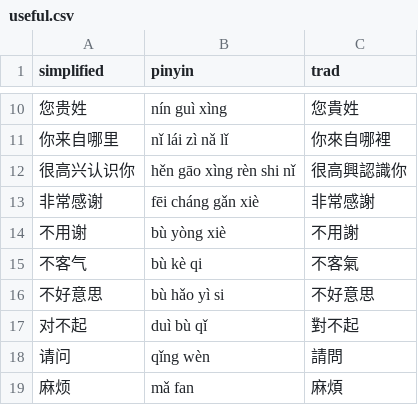
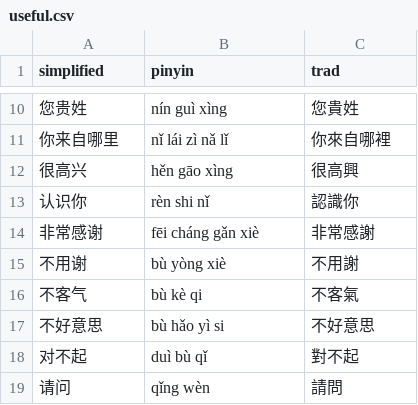
Before and after one commit to albert-yu/han-zi, a CSV file: phrases/useful.csv, drawn as a sheet; only a part is shown, gaps mark what is left out; the shorter side is filled out with more unchanged rows.

Commit message:
split up hen gao xing ren shi ni

```diff
--- a/phrases/useful.csv
+++ b/phrases/useful.csv
@@ -11,3 +11,4 @@ simplified,pinyin,trad
 你来自哪里,nǐ lái zì nǎ lǐ,你來自哪裡
-很高兴认识你,hěn gāo xìng rèn shi nǐ,很高興認識你
+很高兴,hěn gāo xìng,很高興
+认识你,rèn shi nǐ,認識你
 非常感谢,fēi cháng gǎn xiè,非常感謝
```
